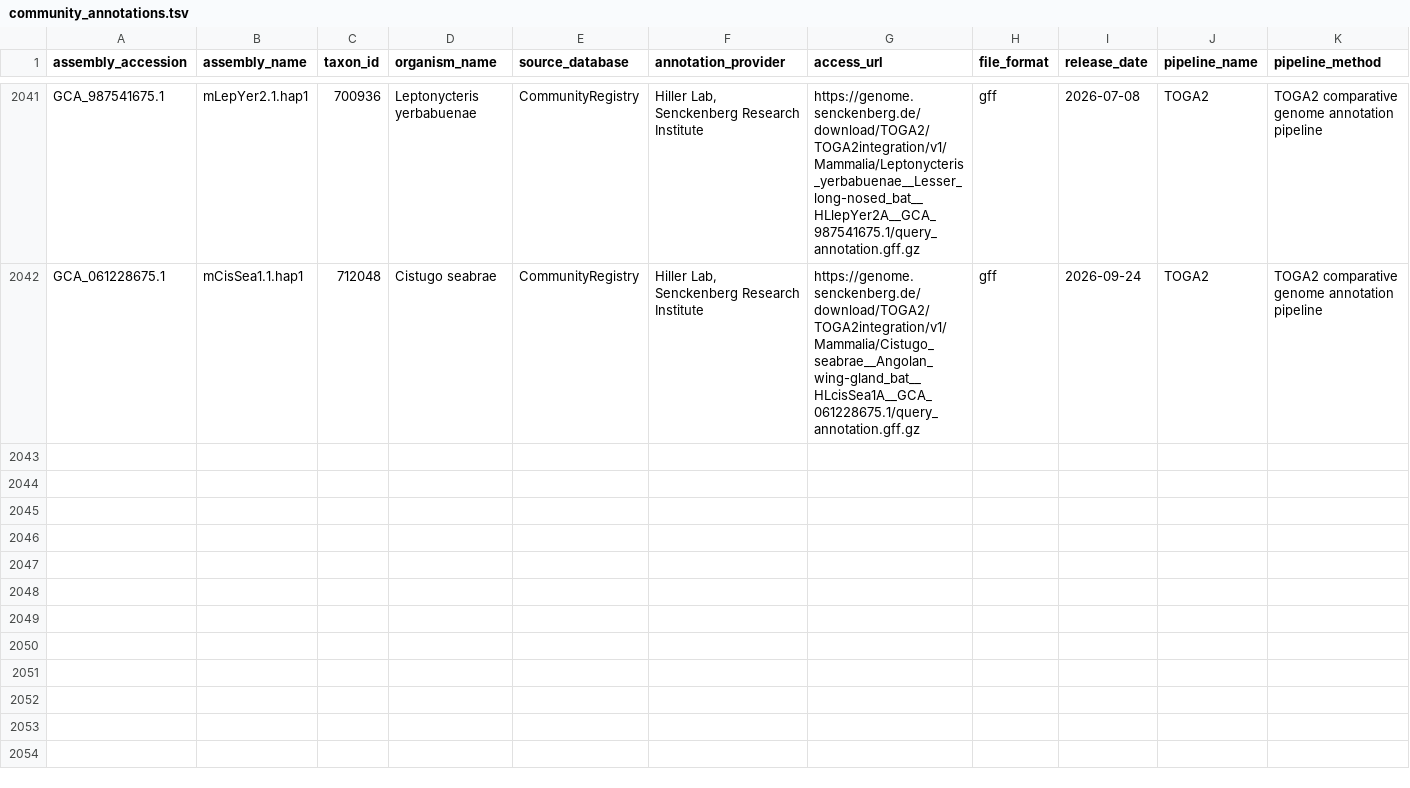
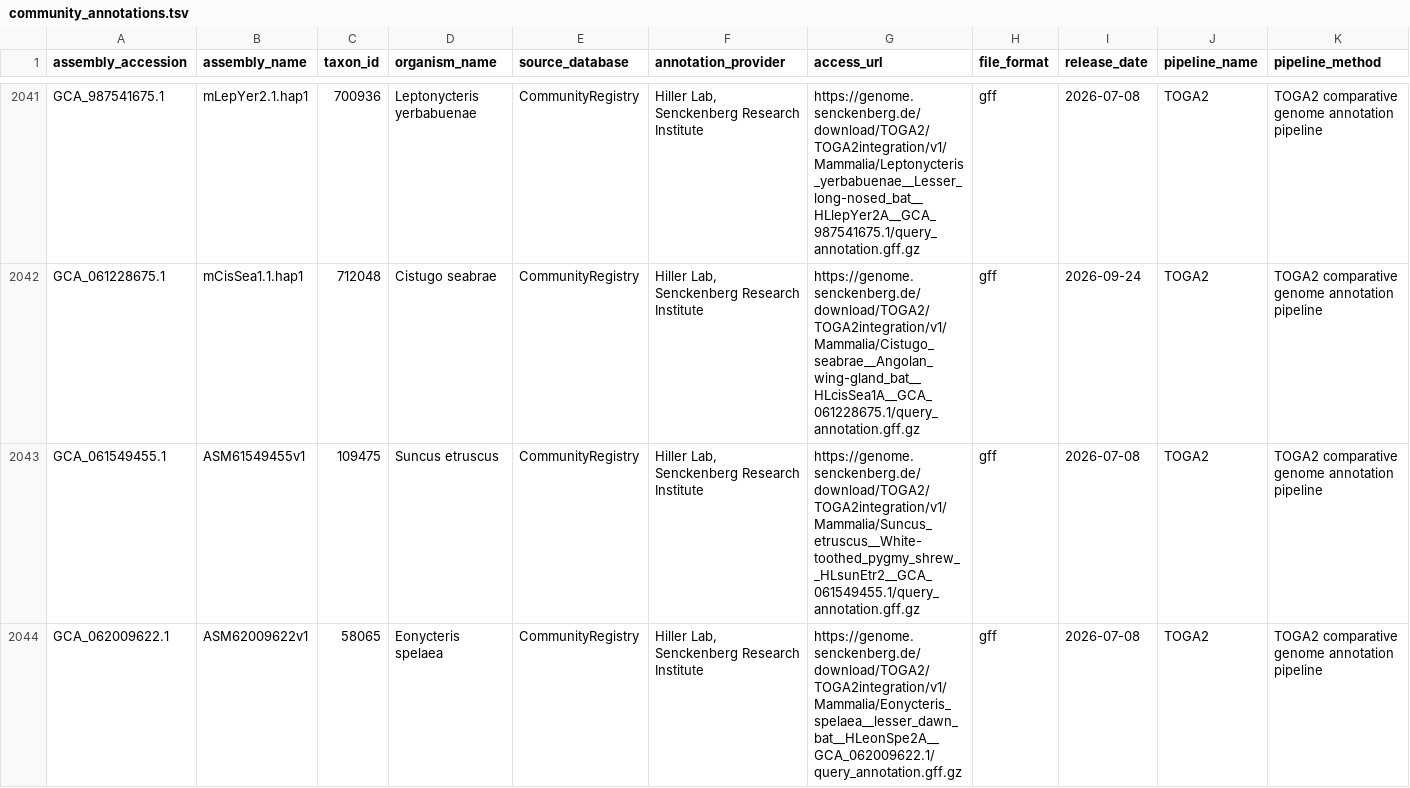
Before and after one commit to guigolab/genome-annotation-tracker, a TSV file: data/community_annotations.tsv, drawn as a sheet; only a part is shown, gaps mark what is left out; rows hold the shown columns only; the diff names each change by its address in the sheet, - before the commit and + after, or states it on an @@ line.

```diff
--- a/data/community_annotations.tsv
+++ b/data/community_annotations.tsv
+row 2043: GCA_061549455.1 | ASM61549455v1 | 109475 | Suncus etruscus | CommunityRegistry | Hiller Lab, Senckenberg Research Institute | https://genome.senckenberg.de/download/TOGA2/TOGA2integration/v1/Mammalia/Suncus_etruscus__White-toothed_pygmy_shrew__HLsunEtr2__GCA_061549455.1/query_annotation.gff.gz | gff | 2026-07-08 | TOGA2 | TOGA2 comparative genome annotation pipeline
+row 2044: GCA_062009622.1 | ASM62009622v1 | 58065 | Eonycteris spelaea | CommunityRegistry | Hiller Lab, Senckenberg Research Institute | https://genome.senckenberg.de/download/TOGA2/TOGA2integration/v1/Mammalia/Eonycteris_spelaea__lesser_dawn_bat__HLeonSpe2A__GCA_062009622.1/query_annotation.gff.gz | gff | 2026-07-08 | TOGA2 | TOGA2 comparative genome annotation pipeline
```
